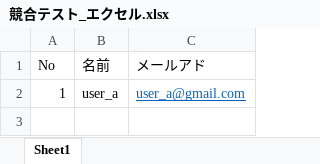
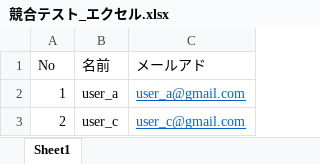
Before and after one commit to fujisys8470/test-202304, an Excel workbook: conflict/競合テスト_エクセル.xlsx, sheet Sheet1, drawn as a sheet; values as stored, in another font and other column widths than the file's, no borders; the diff names each change by its address in the sheet, - before the commit and + after, or states it on an @@ line.

```diff
--- a/conflict/競合テスト_エクセル.xlsx (sheet Sheet1)
+++ b/conflict/競合テスト_エクセル.xlsx (sheet Sheet1)
+row 3: 2 | user_c | user_c@gmail.com
```
Also changed, not shown: 1 other file.
